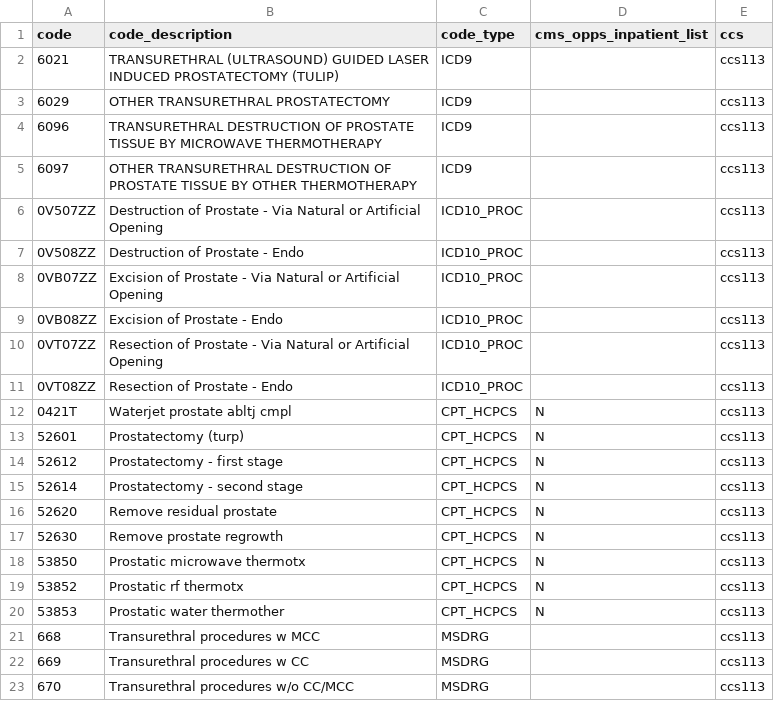
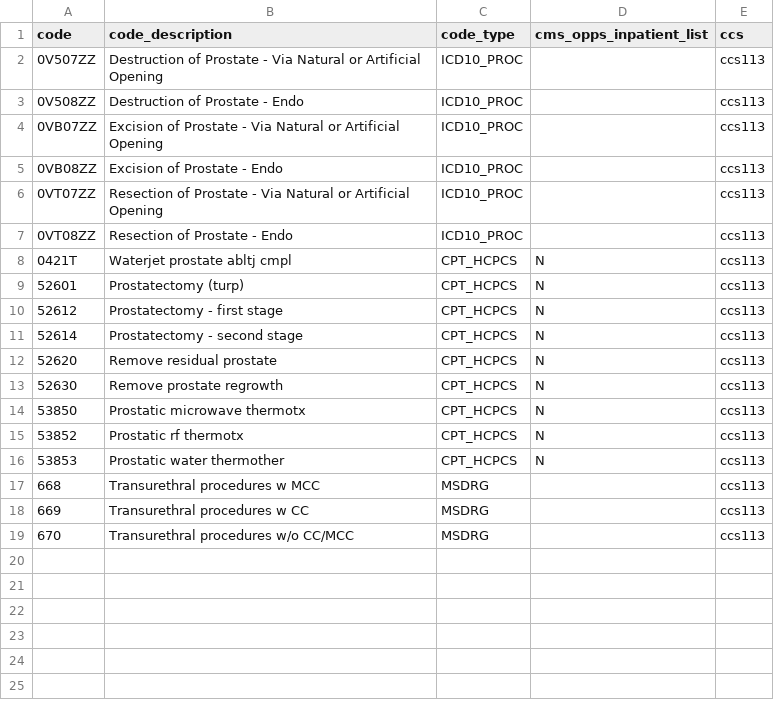
Before and after one commit to Milliman-PRM/preference-sensitive-surgery, a CSV file: ref_tables/ref_CCS113_turp.csv, drawn as a sheet.

```diff
--- a/ref_tables/ref_CCS113_turp.csv
+++ b/ref_tables/ref_CCS113_turp.csv
@@ -1,6 +1,2 @@
 code,code_description,code_type,cms_opps_inpatient_list,ccs
-6021,TRANSURETHRAL (ULTRASOUND) GUIDED LASER INDUCED PROSTATECTOMY (TULIP),ICD9,,ccs113
-6029,OTHER TRANSURETHRAL PROSTATECTOMY,ICD9,,ccs113
-6096,TRANSURETHRAL DESTRUCTION OF PROSTATE TISSUE BY MICROWAVE THERMOTHERAPY,ICD9,,ccs113
-6097,OTHER TRANSURETHRAL DESTRUCTION OF PROSTATE TISSUE BY OTHER THERMOTHERAPY,ICD9,,ccs113
 0V507ZZ,Destruction of Prostate - Via Natural or Artificial Opening,ICD10_PROC,,ccs113
```
Also changed, not shown: ref_tables/ref_CCS124_hysterectomy.csv, ref_tables/ref_CCS149_arthroscopy.csv, 11 other files.
